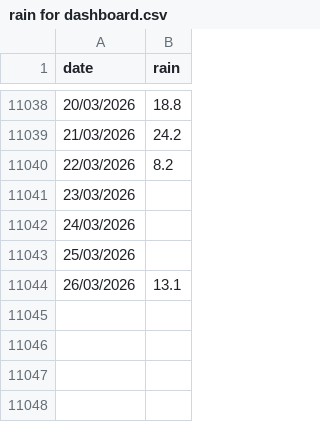
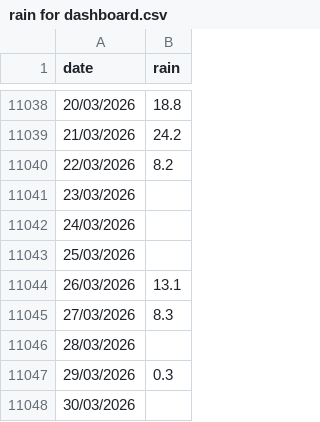
Before and after one commit to idanelingold/meteo-dashboard, a CSV file: rain for dashboard.csv, drawn as a sheet; only a part is shown, gaps mark what is left out; the diff names each change by its address in the sheet, - before the commit and + after, or states it on an @@ line.

Commit message:
Update rain for dashboard.csv

```diff
--- a/rain for dashboard.csv
+++ b/rain for dashboard.csv
+row 11045: 27/03/2026 | 8.3
+row 11046: 28/03/2026
+row 11047: 29/03/2026 | 0.3
+row 11048: 30/03/2026
```
